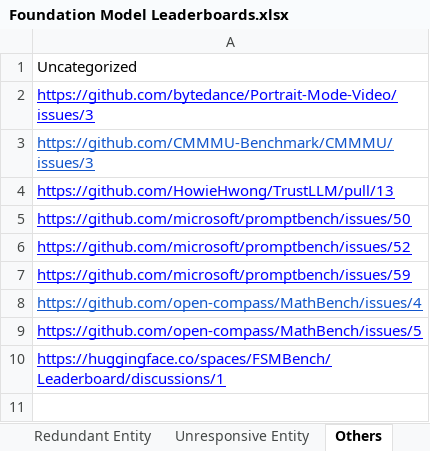
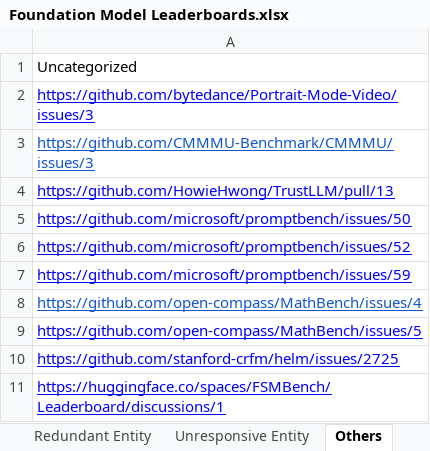
Before and after one commit to zhimin-z/Foundation-Model-Leaderboard-Survey, an Excel workbook: meta/Foundation Model Leaderboards.xlsx, sheet Others, drawn as a sheet; values as stored, in another font and other column widths than the file's, no borders; charts and pictures not drawn; the diff names each change by its address in the sheet, - before the commit and + after, or states it on an @@ line.

```diff
--- a/meta/Foundation Model Leaderboards.xlsx (sheet Others)
+++ b/meta/Foundation Model Leaderboards.xlsx (sheet Others)
+row 10: https://github.com/stanford-crfm/helm/issues/2725
```
Also changed, not shown: sheet Leaderboard, sheet Mismatched Entity, sheet Deprecated Entity, sheet Self-admitted Technical Debt, 4 other files.
